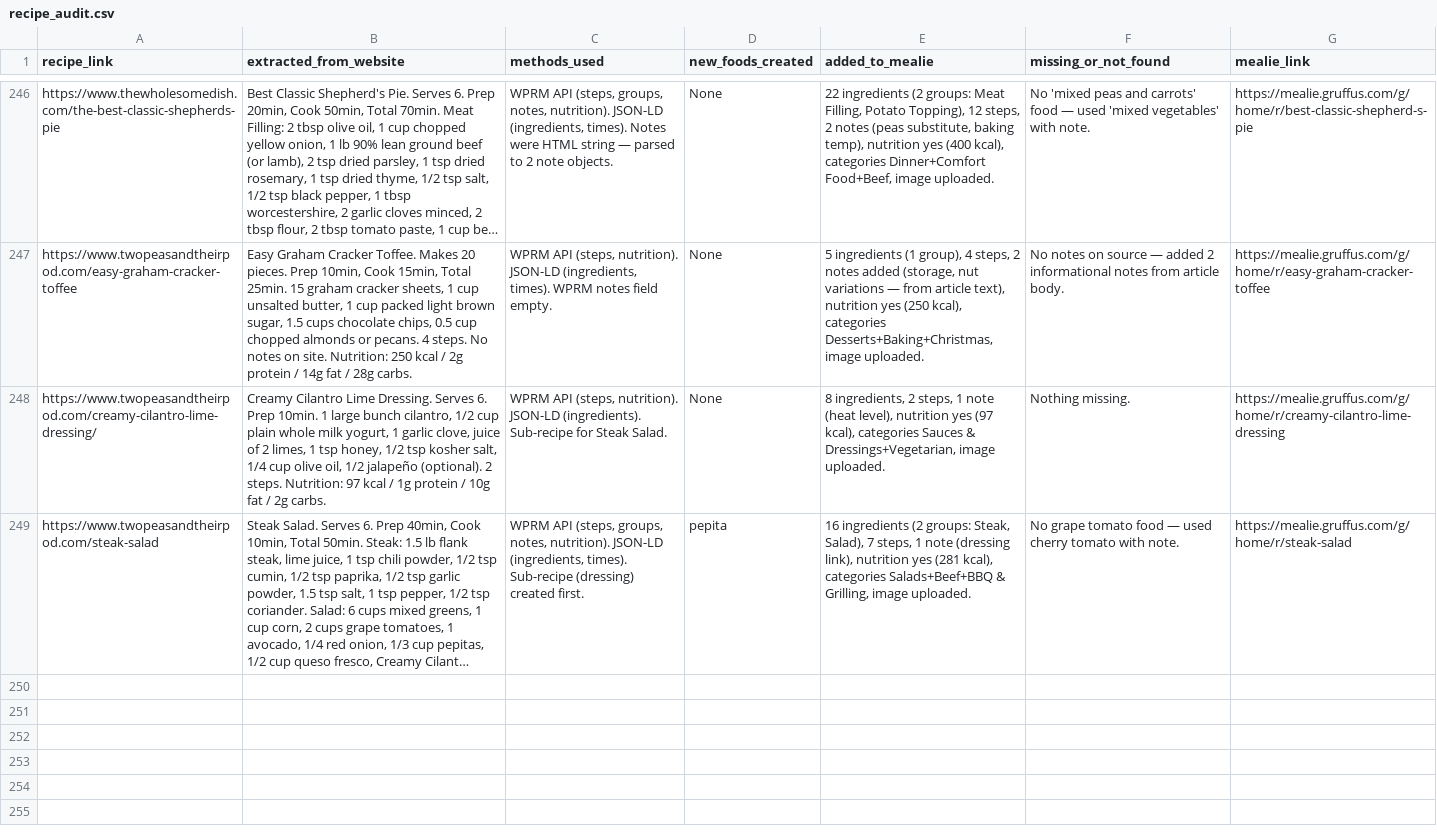
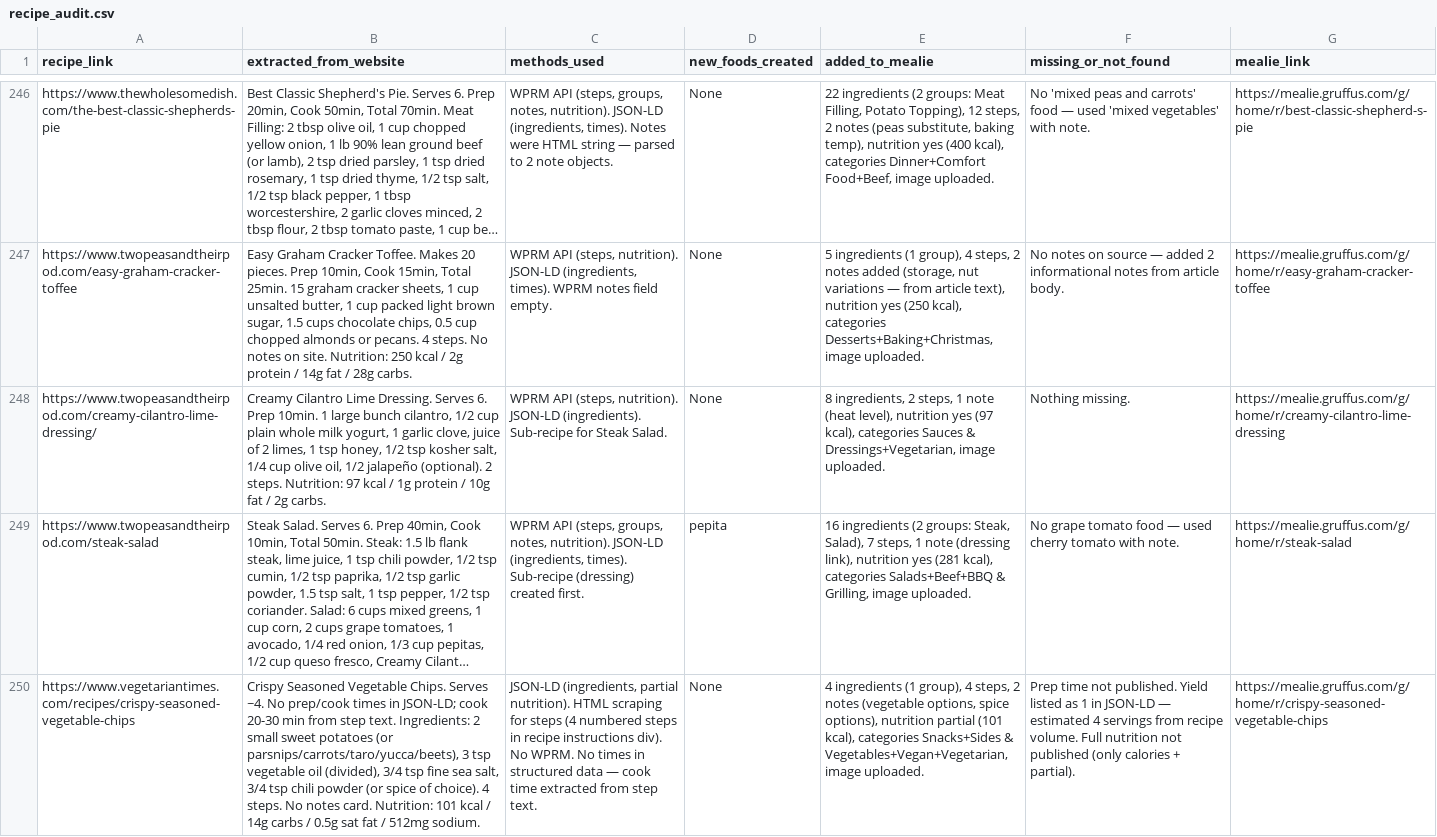
Before and after one commit to Gruffuss/MealieList, a CSV file: recipe_audit.csv, drawn as a sheet; only a part is shown, gaps mark what is left out; long unchanged cells end in …; the diff names each change by its address in the sheet, - before the commit and + after, or states it on an @@ line.

Commit message:
Audit: crispy-seasoned-vegetable-chips

```diff
--- a/recipe_audit.csv
+++ b/recipe_audit.csv
+row 250: https://www.vegetariantimes.com/recipes/crispy-seasoned-vegetable-chips | Crispy Seasoned Vegetable Chips. Serves ~4. No prep/cook times in JSON-LD; cook 20-30 min from step text. Ingredients: 2 small sweet potatoes (or parsnips/carrots/taro/yucca/beets), 3 tsp vegetable oil (divided), 3/4 tsp fine sea salt, 3/4 tsp chili powder (or spice of choice). 4 steps. No notes card. Nutrition: 101 kcal / 14g carbs / 0.5g sat fat / 512mg sodium. | JSON-LD (ingredients, partial nutrition). HTML scraping for steps (4 numbered steps in recipe instructions div). No WPRM. No times in structured data — cook time extracted from step text. | None | 4 ingredients (1 group), 4 steps, 2 notes (vegetable options, spice options), nutrition partial (101 kcal), categories Snacks+Sides & Vegetables+Vegan+Vegetarian, image uploaded. | Prep time not published. Yield listed as 1 in JSON-LD — estimated 4 servings from recipe volume. Full nutrition not published (only calories + partial). | https://mealie.gruffus.com/g/home/r/crispy-seasoned-vegetable-chips
```
